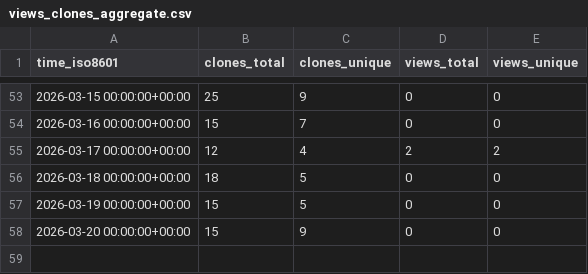
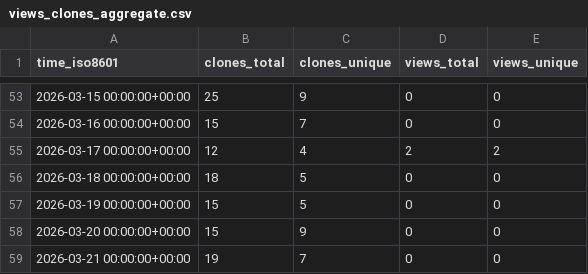
Before and after one commit to EarthSciML/AtmosphericDynamics.jl, a CSV file: EarthSciML/AtmosphericDynamics.jl/ghrs-data/views_clones_aggregate.csv, drawn as a sheet; only a part is shown, gaps mark what is left out; the diff names each change by its address in the sheet, - before the commit and + after, or states it on an @@ line.

```diff
--- a/EarthSciML/AtmosphericDynamics.jl/ghrs-data/views_clones_aggregate.csv
+++ b/EarthSciML/AtmosphericDynamics.jl/ghrs-data/views_clones_aggregate.csv
+row 59: 2026-03-21 00:00:00+00:00 | 19 | 7 | 0 | 0
```
Also changed, not shown: 1 other file.
